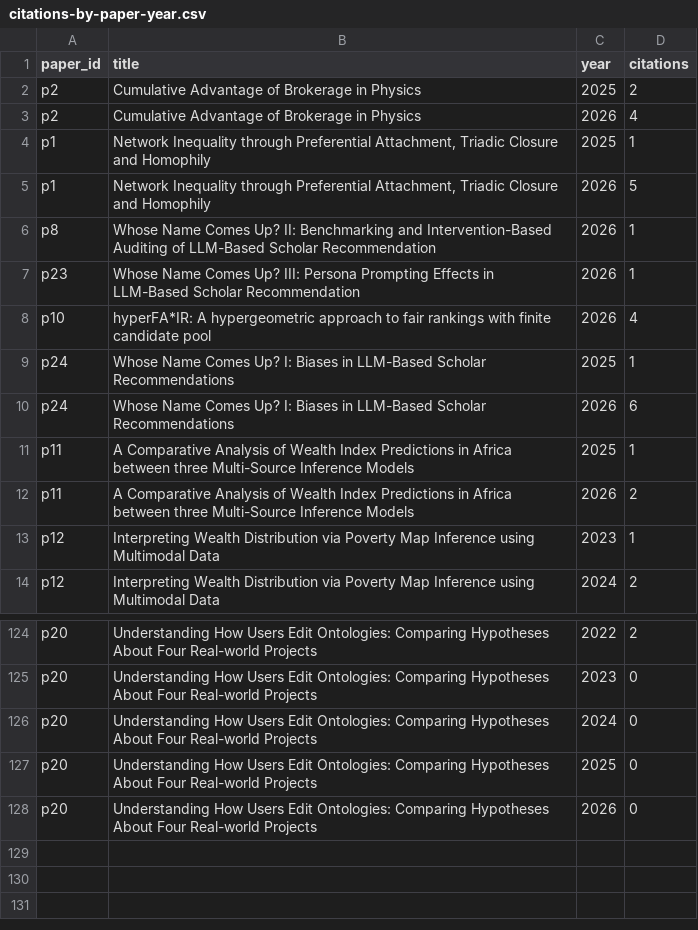
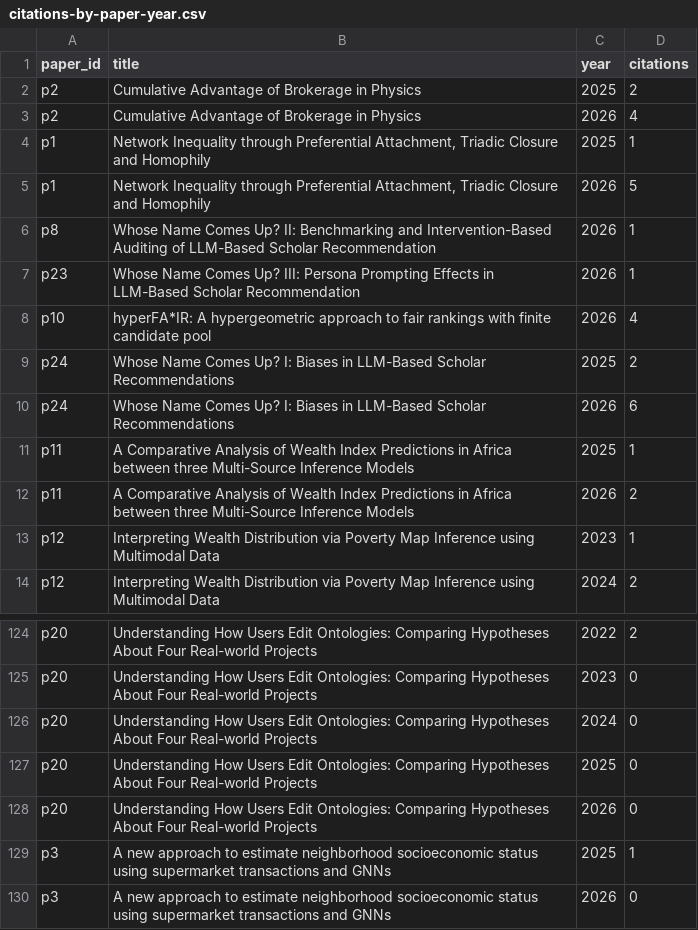
Before and after one commit to lisette-espin/lisette-espin.github.io, a CSV file: data/citations-by-paper-year.csv, drawn as a sheet; only a part is shown, gaps mark what is left out.

```diff
--- a/data/citations-by-paper-year.csv
+++ b/data/citations-by-paper-year.csv
@@ -8,3 +8,3 @@ p23,Whose Name Comes Up? III: Persona Prompting Effects in LLM-Based Scholar Rec
 p10,hyperFA*IR: A hypergeometric approach to fair rankings with finite candidate pool,2026,4
-p24,Whose Name Comes Up? I: Biases in LLM-Based Scholar Recommendations,2025,1
+p24,Whose Name Comes Up? I: Biases in LLM-Based Scholar Recommendations,2025,2
 p24,Whose Name Comes Up? I: Biases in LLM-Based Scholar Recommendations,2026,6
@@ -128 +128,3 @@ p20,Understanding How Users Edit Ontologies: Comparing Hypotheses About Four Rea
 p20,Understanding How Users Edit Ontologies: Comparing Hypotheses About Four Real-world Projects,2026,0
+p3,A new approach to estimate neighborhood socioeconomic status using supermarket transactions and GNNs,2025,1
+p3,A new approach to estimate neighborhood socioeconomic status using supermarket transactions and GNNs,2026,0
```
Also changed, not shown: 1 other file.
